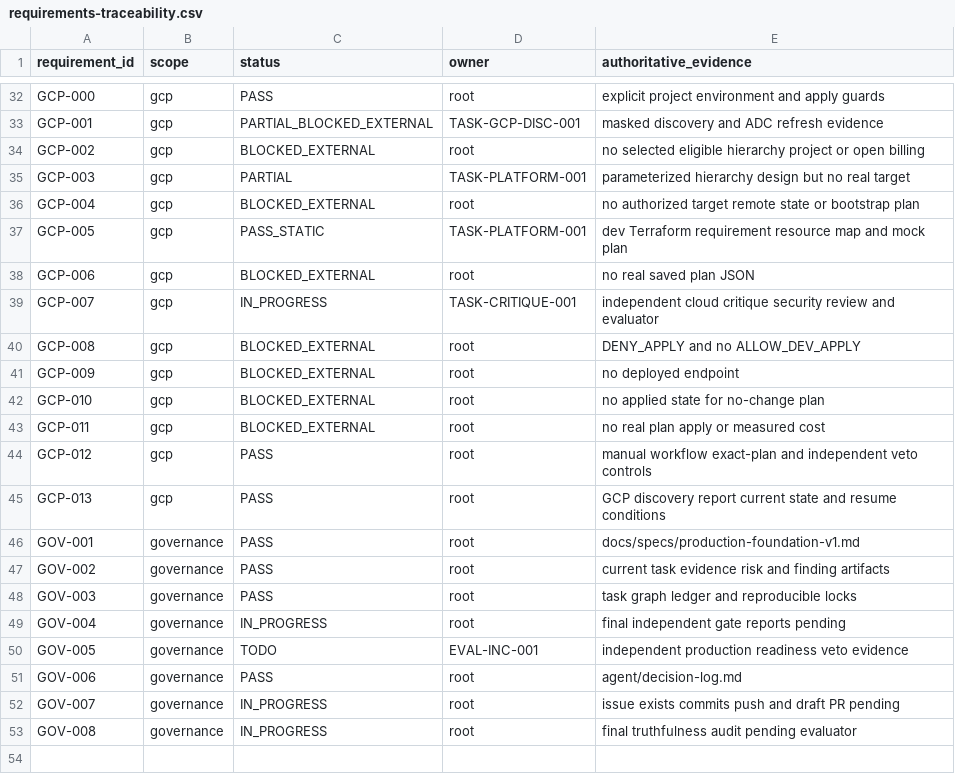
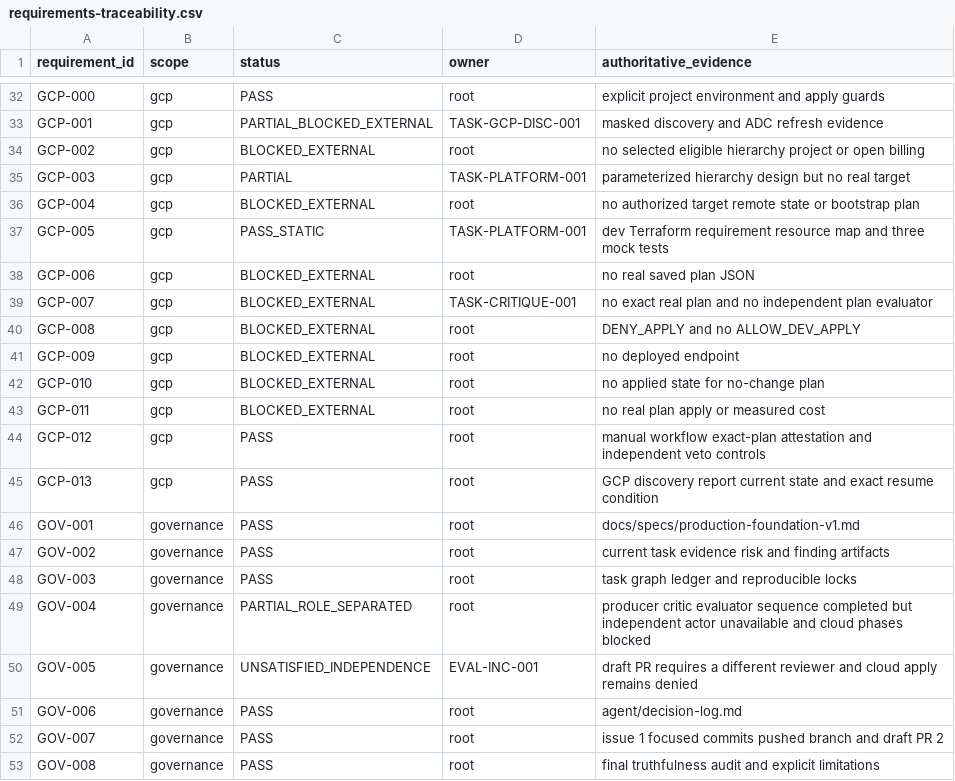
Before and after one commit to BernydotJar/AI-Native-Content-Agency-SaaS, a CSV file: agent/requirements-traceability.csv, drawn as a sheet; only a part is shown, gaps mark what is left out; the diff covers the shown part only.

Commit message:
docs(governance): record final local readiness

```diff
--- a/agent/requirements-traceability.csv
+++ b/agent/requirements-traceability.csv
@@ -36,5 +36,5 @@ GCP-003,gcp,PARTIAL,TASK-PLATFORM-001,parameterized hierarchy design but no real
 GCP-004,gcp,BLOCKED_EXTERNAL,root,no authorized target remote state or bootstrap plan
-GCP-005,gcp,PASS_STATIC,TASK-PLATFORM-001,dev Terraform requirement resource map and mock plan
+GCP-005,gcp,PASS_STATIC,TASK-PLATFORM-001,dev Terraform requirement resource map and three mock tests
 GCP-006,gcp,BLOCKED_EXTERNAL,root,no real saved plan JSON
-GCP-007,gcp,IN_PROGRESS,TASK-CRITIQUE-001,independent cloud critique security review and evaluator
+GCP-007,gcp,BLOCKED_EXTERNAL,TASK-CRITIQUE-001,no exact real plan and no independent plan evaluator
 GCP-008,gcp,BLOCKED_EXTERNAL,root,DENY_APPLY and no ALLOW_DEV_APPLY
@@ -43,4 +43,4 @@ GCP-010,gcp,BLOCKED_EXTERNAL,root,no applied state for no-change plan
 GCP-011,gcp,BLOCKED_EXTERNAL,root,no real plan apply or measured cost
-GCP-012,gcp,PASS,root,manual workflow exact-plan and independent veto controls
-GCP-013,gcp,PASS,root,GCP discovery report current state and resume conditions
+GCP-012,gcp,PASS,root,manual workflow exact-plan attestation and independent veto controls
+GCP-013,gcp,PASS,root,GCP discovery report current state and exact resume condition
 GOV-001,governance,PASS,root,docs/specs/production-foundation-v1.md
@@ -48,6 +48,6 @@ GOV-002,governance,PASS,root,current task evidence risk and finding artifacts
 GOV-003,governance,PASS,root,task graph ledger and reproducible locks
-GOV-004,governance,IN_PROGRESS,root,final independent gate reports pending
-GOV-005,governance,TODO,EVAL-INC-001,independent production readiness veto evidence
+GOV-004,governance,PARTIAL_ROLE_SEPARATED,root,producer critic evaluator sequence completed but independent actor unavailable and cloud phases blocked
+GOV-005,governance,UNSATISFIED_INDEPENDENCE,EVAL-INC-001,draft PR requires a different reviewer and cloud apply remains denied
 GOV-006,governance,PASS,root,agent/decision-log.md
-GOV-007,governance,IN_PROGRESS,root,issue exists commits push and draft PR pending
-GOV-008,governance,IN_PROGRESS,root,final truthfulness audit pending evaluator
+GOV-007,governance,PASS,root,issue 1 focused commits pushed branch and draft PR 2
+GOV-008,governance,PASS,root,final truthfulness audit and explicit limitations
```
Also changed, not shown: 18 edited cells elsewhere in this file, 12 other files.
